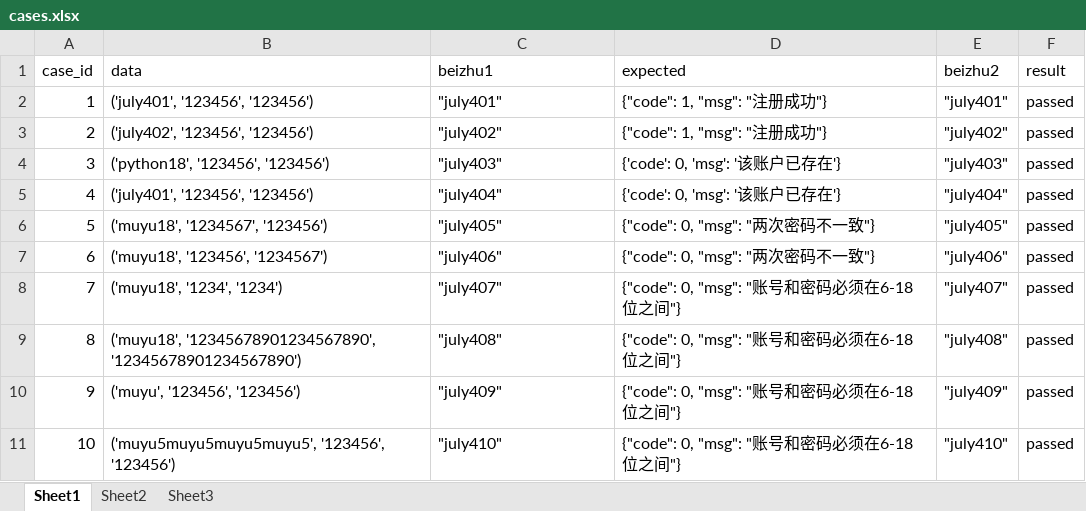
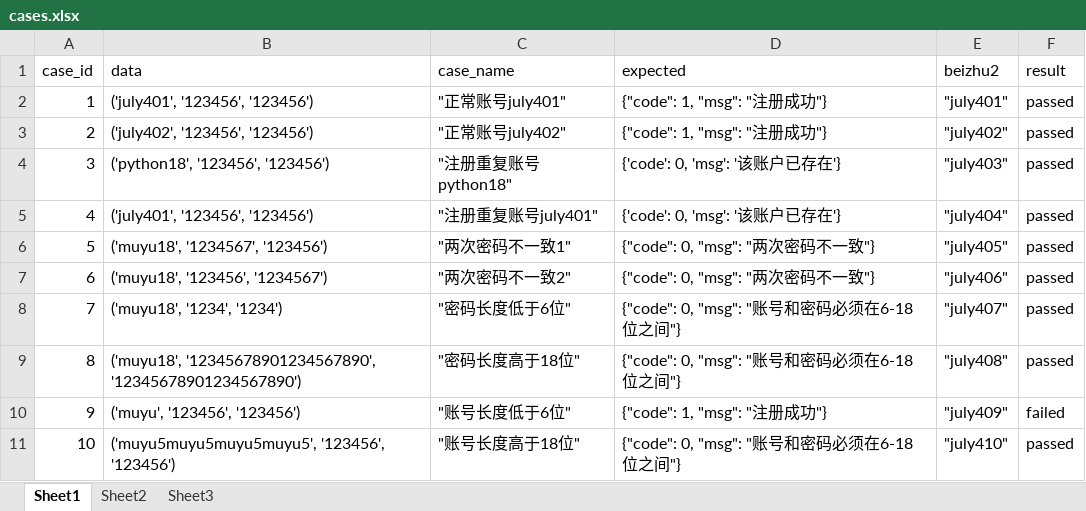
Before and after one commit to julystone/keyou, an Excel workbook: package_005/cases.xlsx, sheet Sheet1, drawn as a sheet; values as stored, in another font and other column widths than the file's, no borders; the diff names each change by its address in the sheet, - before the commit and + after, or states it on an @@ line.

```diff
--- a/package_005/cases.xlsx (sheet Sheet1)
+++ b/package_005/cases.xlsx (sheet Sheet1)
-C1: beizhu1
+C1: case_name
-C2 (case_name): "july401"
+C2 (case_name): "正常账号july401"
-C3 (case_name): "july402"
+C3 (case_name): "正常账号july402"
-C4 (case_name): "july403"
+C4 (case_name): "注册重复账号python18"
-C5 (case_name): "july404"
+C5 (case_name): "注册重复账号july401"
-C6 (case_name): "july405"
+C6 (case_name): "两次密码不一致1"
-C7 (case_name): "july406"
+C7 (case_name): "两次密码不一致2"
-C8 (case_name): "july407"
+C8 (case_name): "密码长度低于6位"
-C9 (case_name): "july408"
+C9 (case_name): "密码长度高于18位"
-C10 (case_name): "july409"
+C10 (case_name): "账号长度低于6位"
-D10 (expected): {"code": 0, "msg": "账号和密码必须在6-18位之间"}
+D10 (expected): {"code": 1, "msg": "注册成功"}
-F10 (result): passed
+F10 (result): failed
-C11 (case_name): "july410"
+C11 (case_name): "账号长度高于18位"
```
Also changed, not shown: 12 other files.
